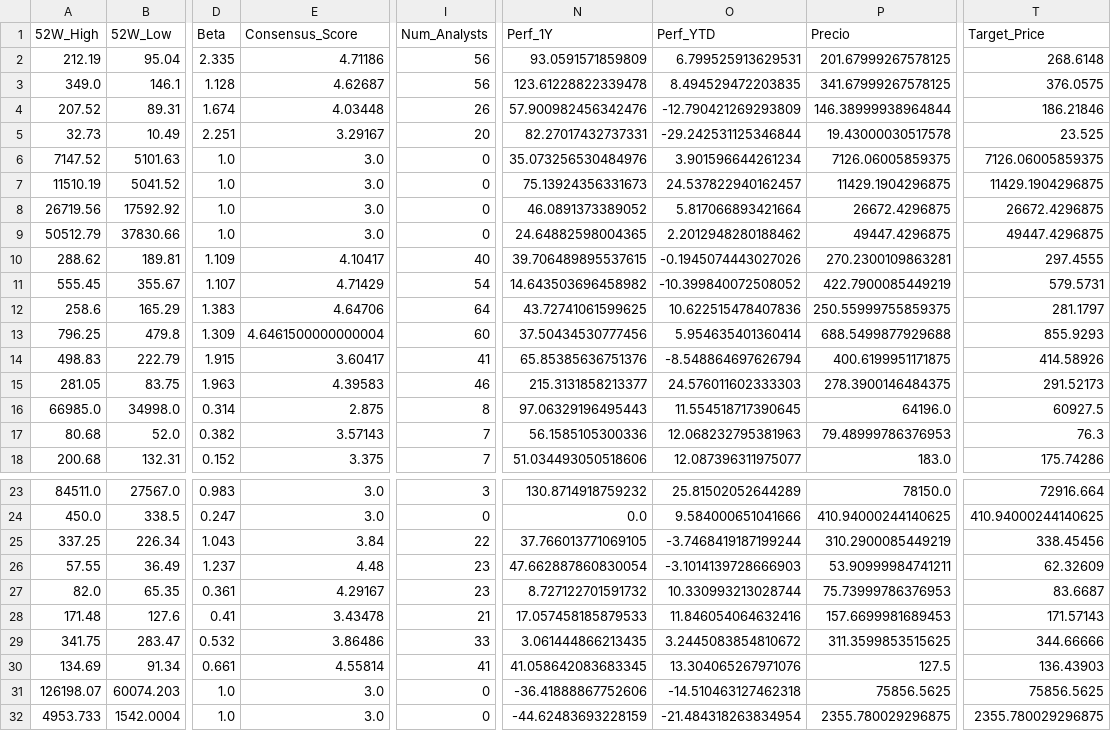
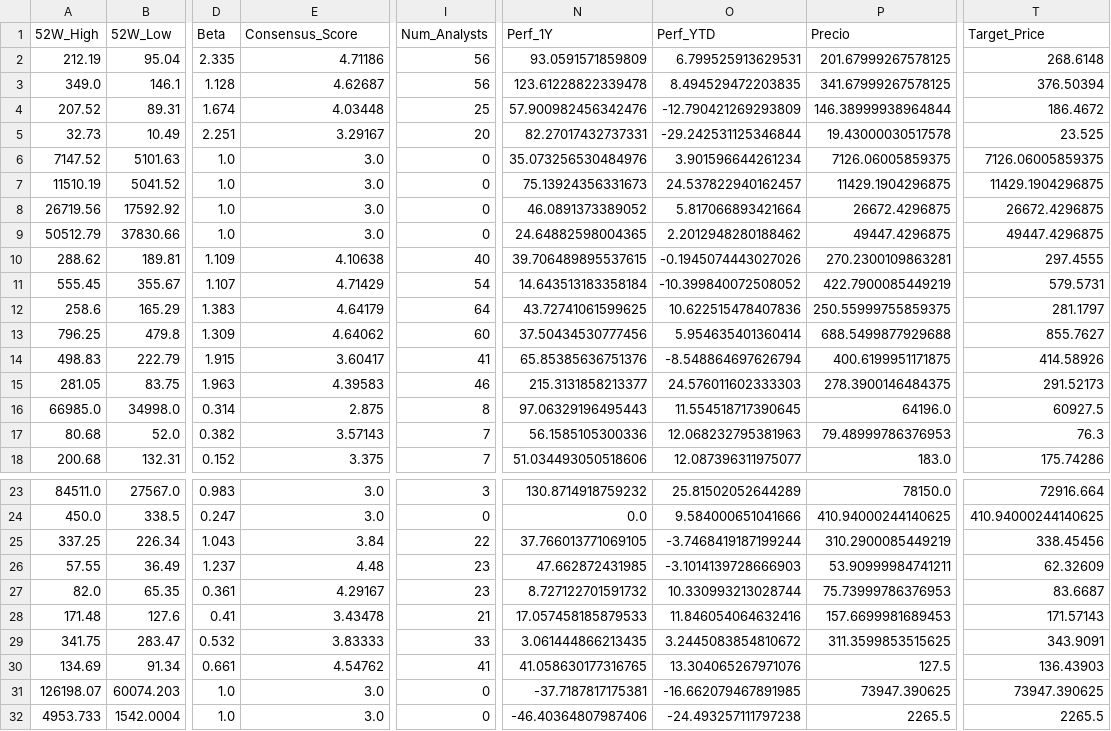
Before and after one commit to nicolasbobadillat/Indicadores, a CSV file: data_kpi.csv, drawn as a sheet; only a part is shown, gaps mark what is left out; the diff names each change by its address in the sheet, - before the commit and + after, or states it on an @@ line.

```diff
--- a/data_kpi.csv
+++ b/data_kpi.csv
-T3 (Target_Price): 376.0575
+T3 (Target_Price): 376.50394
-I4 (Num_Analysts): 26
+I4 (Num_Analysts): 25
-T4 (Target_Price): 186.21846
+T4 (Target_Price): 186.4672
-E10 (Consensus_Score): 4.10417
+E10 (Consensus_Score): 4.10638
-N11 (Perf_1Y): 14.643503696458982
+N11 (Perf_1Y): 14.643513183358184
-E12 (Consensus_Score): 4.64706
+E12 (Consensus_Score): 4.64179
-E13 (Consensus_Score): 4.6461500000000004
+E13 (Consensus_Score): 4.64062
-T13 (Target_Price): 855.9293
+T13 (Target_Price): 855.7627
-N26 (Perf_1Y): 47.662887860830054
+N26 (Perf_1Y): 47.662872431985
-E29 (Consensus_Score): 3.86486
+E29 (Consensus_Score): 3.83333
-T29 (Target_Price): 344.66666
+T29 (Target_Price): 343.9091
-E30 (Consensus_Score): 4.55814
+E30 (Consensus_Score): 4.54762
-N30 (Perf_1Y): 41.058642083683345
+N30 (Perf_1Y): 41.058630177316765
-N31 (Perf_1Y): -36.41888867752606
+N31 (Perf_1Y): -37.7187817175381
-O31 (Perf_YTD): -14.510463127462318
+O31 (Perf_YTD): -16.662079467891985
-P31 (Precio): 75856.5625
+P31 (Precio): 73947.390625
-T31 (Target_Price): 75856.5625
+T31 (Target_Price): 73947.390625
-N32 (Perf_1Y): -44.62483693228159
+N32 (Perf_1Y): -46.40364807987406
-O32 (Perf_YTD): -21.484318263834954
+O32 (Perf_YTD): -24.493257111797238
-P32 (Precio): 2355.780029296875
+P32 (Precio): 2265.5
-T32 (Target_Price): 2355.780029296875
+T32 (Target_Price): 2265.5
```
Also changed, not shown: data_history.csv, data_macro.csv.
